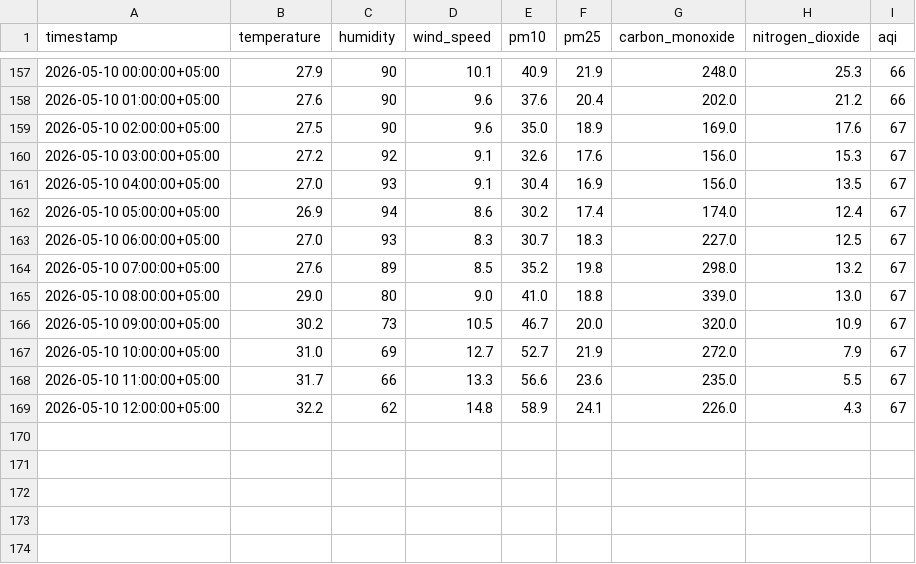
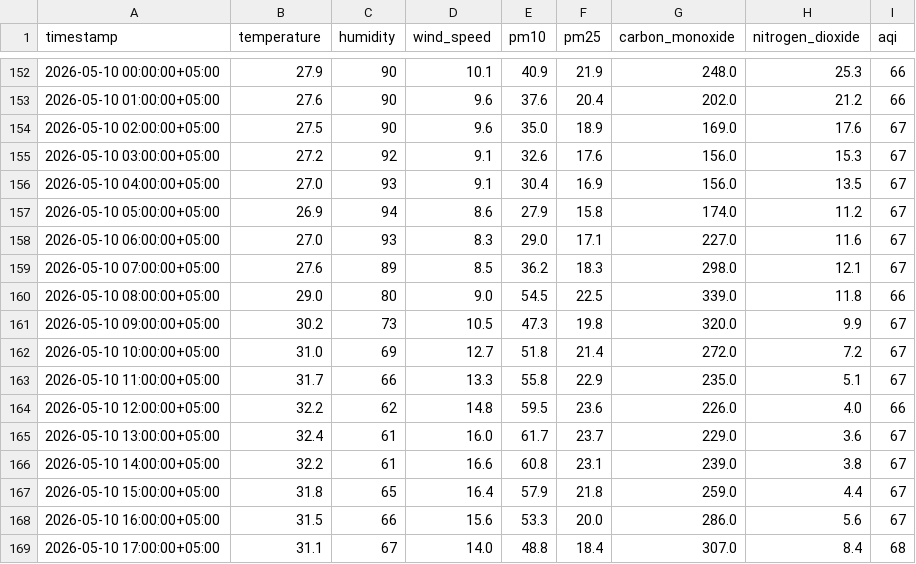
Before and after one commit to Qar-Raz/AQI-Predictor, a CSV file: data/last_7_days_hourly_data.csv, drawn as a sheet; only a part is shown, gaps mark what is left out; the diff covers the shown part only.

```diff
--- a/data/last_7_days_hourly_data.csv
+++ b/data/last_7_days_hourly_data.csv
@@ -161,9 +156,14 @@ timestamp,temperature,humidity,wind_speed,pm10,pm25,carbon_monoxide,nitrogen_dio
 2026-05-10 04:00:00+05:00,27.0,93,9.1,30.4,16.9,156.0,13.5,67
-2026-05-10 05:00:00+05:00,26.9,94,8.6,30.2,17.4,174.0,12.4,67
-2026-05-10 06:00:00+05:00,27.0,93,8.3,30.7,18.3,227.0,12.5,67
-2026-05-10 07:00:00+05:00,27.6,89,8.5,35.2,19.8,298.0,13.2,67
-2026-05-10 08:00:00+05:00,29.0,80,9.0,41.0,18.8,339.0,13.0,67
-2026-05-10 09:00:00+05:00,30.2,73,10.5,46.7,20.0,320.0,10.9,67
-2026-05-10 10:00:00+05:00,31.0,69,12.7,52.7,21.9,272.0,7.9,67
-2026-05-10 11:00:00+05:00,31.7,66,13.3,56.6,23.6,235.0,5.5,67
-2026-05-10 12:00:00+05:00,32.2,62,14.8,58.9,24.1,226.0,4.3,67
+2026-05-10 05:00:00+05:00,26.9,94,8.6,27.9,15.8,174.0,11.2,67
+2026-05-10 06:00:00+05:00,27.0,93,8.3,29.0,17.1,227.0,11.6,67
+2026-05-10 07:00:00+05:00,27.6,89,8.5,36.2,18.3,298.0,12.1,67
+2026-05-10 08:00:00+05:00,29.0,80,9.0,54.5,22.5,339.0,11.8,66
+2026-05-10 09:00:00+05:00,30.2,73,10.5,47.3,19.8,320.0,9.9,67
+2026-05-10 10:00:00+05:00,31.0,69,12.7,51.8,21.4,272.0,7.2,67
+2026-05-10 11:00:00+05:00,31.7,66,13.3,55.8,22.9,235.0,5.1,67
+2026-05-10 12:00:00+05:00,32.2,62,14.8,59.5,23.6,226.0,4.0,66
+2026-05-10 13:00:00+05:00,32.4,61,16.0,61.7,23.7,229.0,3.6,67
+2026-05-10 14:00:00+05:00,32.2,61,16.6,60.8,23.1,239.0,3.8,67
+2026-05-10 15:00:00+05:00,31.8,65,16.4,57.9,21.8,259.0,4.4,67
+2026-05-10 16:00:00+05:00,31.5,66,15.6,53.3,20.0,286.0,5.6,67
+2026-05-10 17:00:00+05:00,31.1,67,14.0,48.8,18.4,307.0,8.4,68
```
Also changed, not shown: 5 removed rows elsewhere in this file, data/karachi_daily_data_5_years.csv, data/last_7_days_daily_data.csv.
